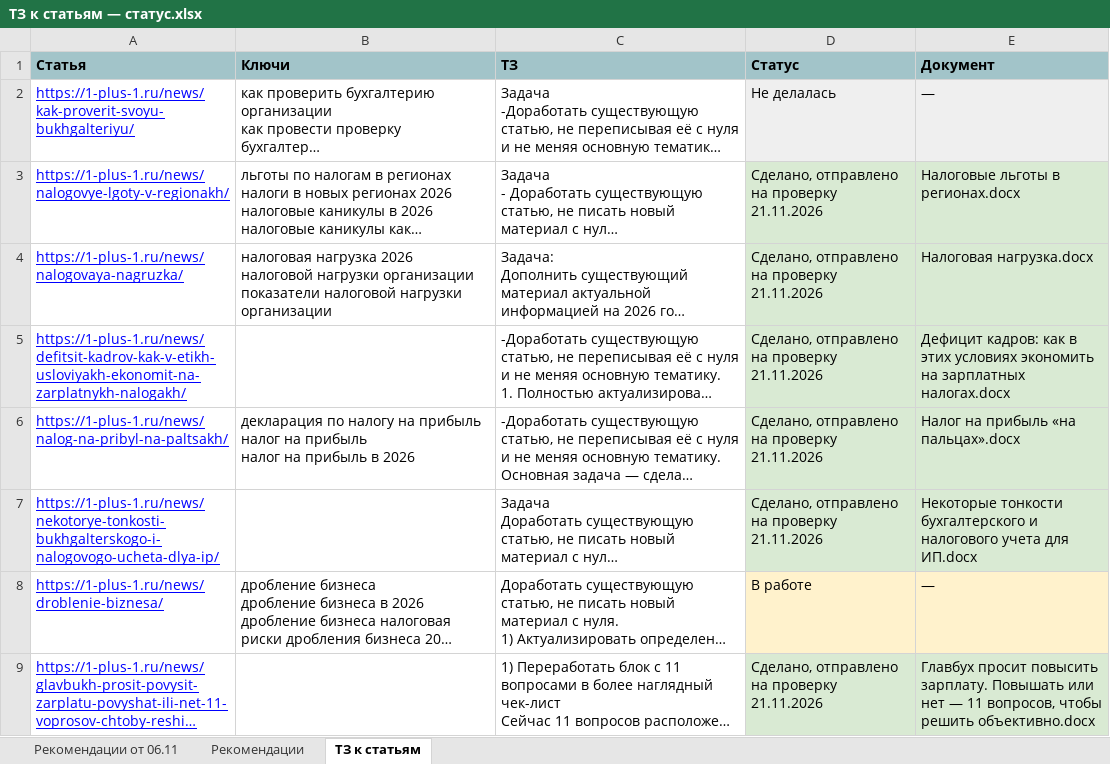
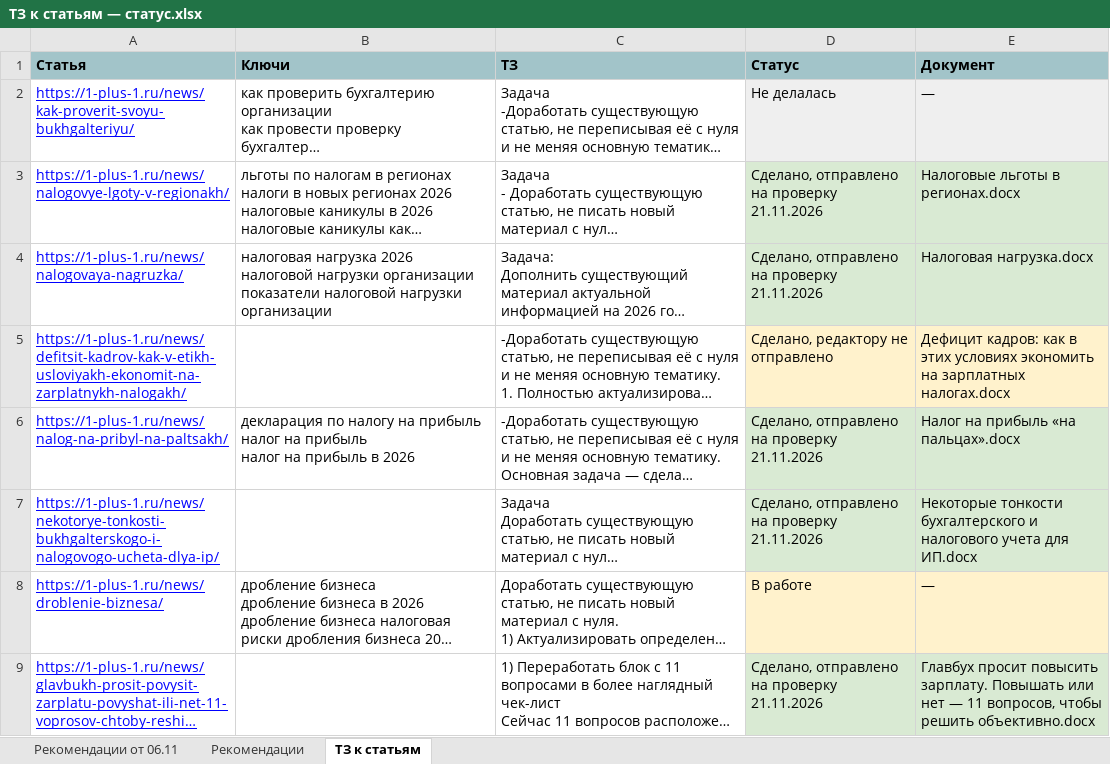
Before and after one commit to fagencymarketing-coder/Content, an Excel workbook: 05-content/articles/ТЗ к статьям — статус.xlsx, sheet ТЗ к статьям, drawn as a sheet; long unchanged cells end in …; values as stored, in another font and other column widths than the file's, no borders; the diff names each change by its address in the sheet, - before the commit and + after, or states it on an @@ line.

```diff
--- a/05-content/articles/ТЗ к статьям — статус.xlsx (sheet ТЗ к статьям)
+++ b/05-content/articles/ТЗ к статьям — статус.xlsx (sheet ТЗ к статьям)
-D5 (Статус): Сделано, отправлено на проверку 21.11.2026
+D5 (Статус): Сделано, редактору не отправлено
-D5:E5 fill: #D9EAD3
+D5:E5 fill: #FFF2CC
```
Also changed, not shown: 1 other file.
